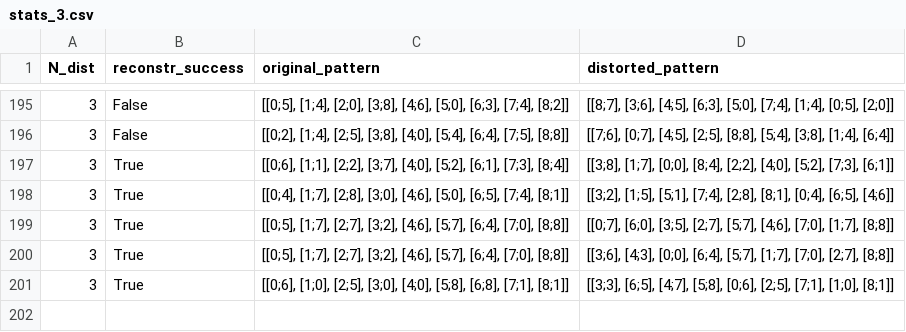
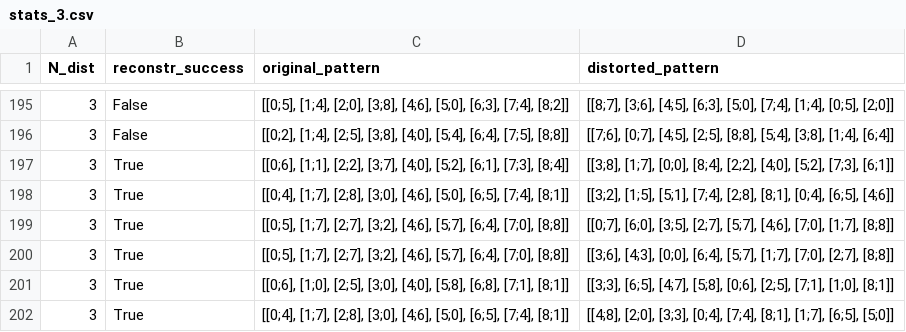
Before and after one commit to FerdinandBujanowski/brian_BCPNN, a CSV file: 20_random_patterns/stats_3.csv, drawn as a sheet; only a part is shown, gaps mark what is left out.

```diff
--- a/20_random_patterns/stats_3.csv
+++ b/20_random_patterns/stats_3.csv
@@ -201 +201,2 @@ N_dist,reconstr_success,original_pattern,distorted_pattern
 3,True,"[[0;6], [1;0], [2;5], [3;0], [4;0], [5;8], [6;8], [7;1], [8;1]]","[[3;3], [6;5], [4;7], [5;8], [0;6], [2;5], [7;1], [1;0], [8;1]]"
+3,True,"[[0;4], [1;7], [2;8], [3;0], [4;6], [5;0], [6;5], [7;4], [8;1]]","[[4;8], [2;0], [3;3], [0;4], [7;4], [8;1], [1;7], [6;5], [5;0]]"
```
Also changed, not shown: 10 other files.
